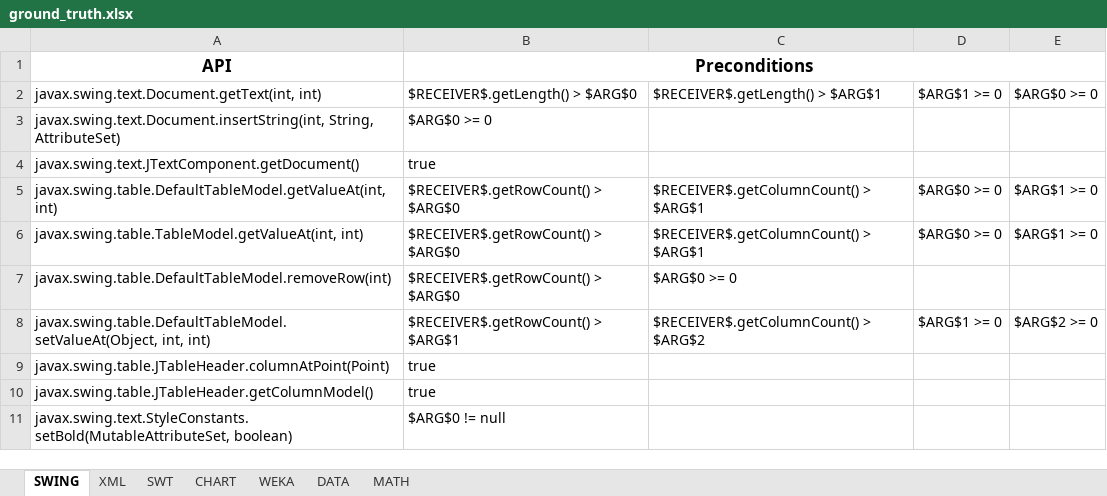
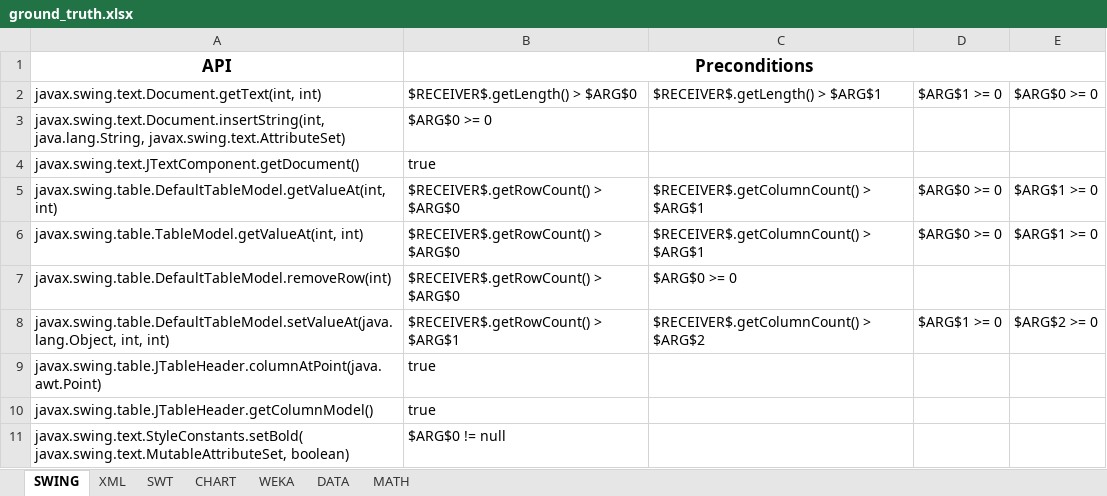
Before and after one commit to samanthasyeda/oopsla2017, an Excel workbook: ground_truth.xlsx, sheet SWING, drawn as a sheet; values as stored, in another font and other column widths than the file's, no borders; the diff names each change by its address in the sheet, - before the commit and + after, or states it on an @@ line.

```diff
--- a/ground_truth.xlsx (sheet SWING)
+++ b/ground_truth.xlsx (sheet SWING)
-A3: javax.swing.text.Document.insertString(int, String, AttributeSet)
+A3: javax.swing.text.Document.insertString(int, java.lang.String, javax.swing.text.AttributeSet)
-A8: javax.swing.table.DefaultTableModel.setValueAt(Object, int, int)
+A8: javax.swing.table.DefaultTableModel.setValueAt(java.lang.Object, int, int)
-A9: javax.swing.table.JTableHeader.columnAtPoint(Point)
+A9: javax.swing.table.JTableHeader.columnAtPoint(java.awt.Point)
-A11: javax.swing.text.StyleConstants.setBold(MutableAttributeSet, boolean)
+A11: javax.swing.text.StyleConstants.setBold( javax.swing.text.MutableAttributeSet, boolean)
```
Also changed, not shown: sheet CHART, sheet SWT, sheet XML, sheet DATA, sheet WEKA, sheet MATH.
